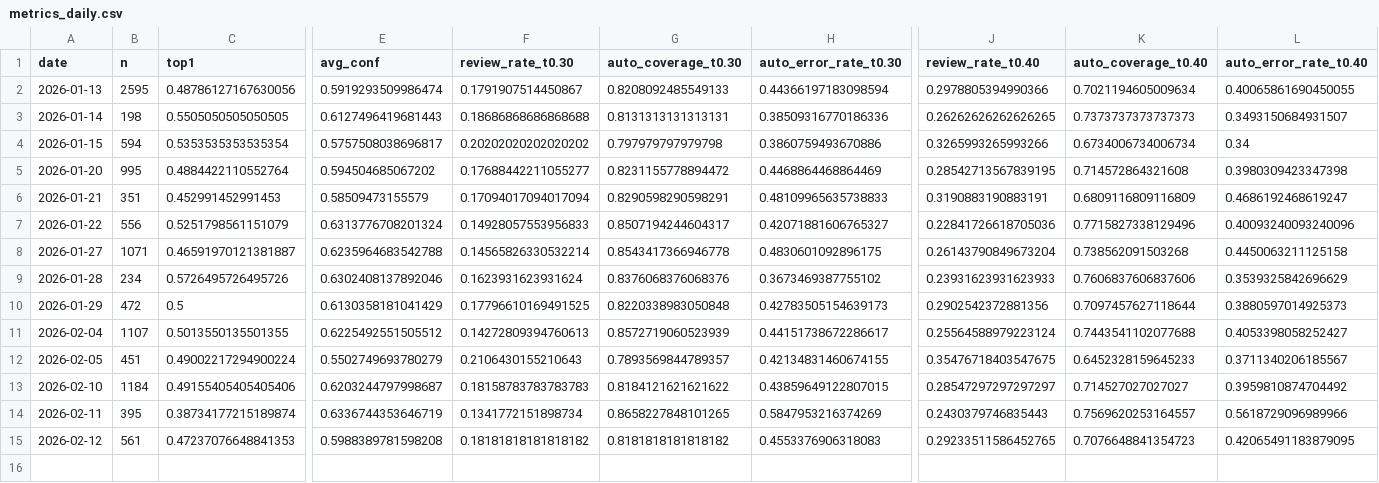
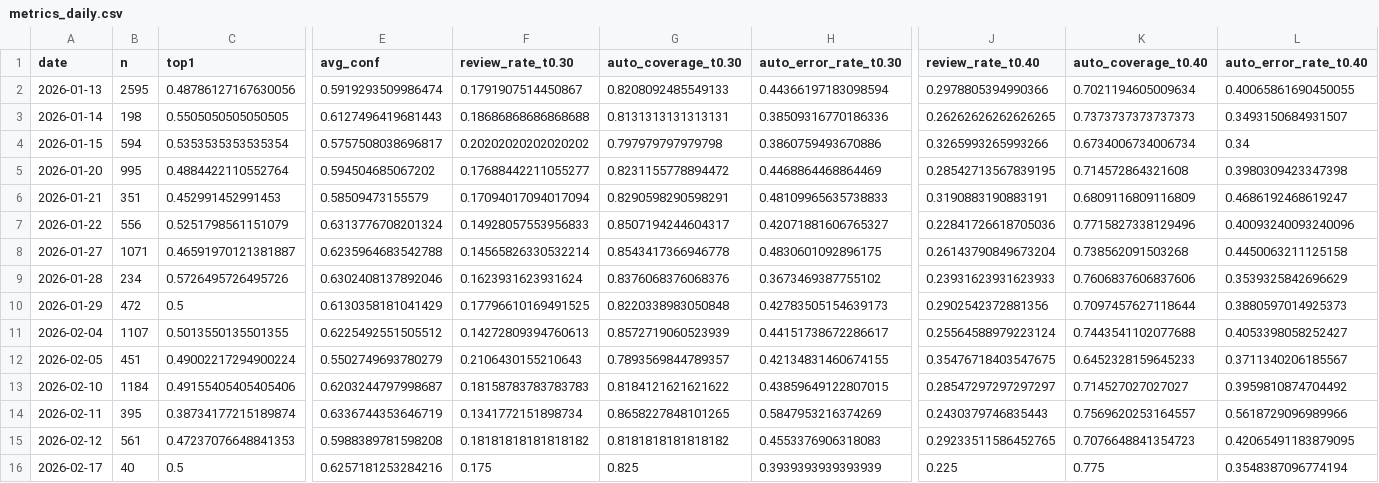
Before and after one commit to bubcass/ml-pq-headings, a CSV file: outputs/metrics_daily.csv, drawn as a sheet; only a part is shown, gaps mark what is left out; rows hold the shown columns only; the diff names each change by its address in the sheet, - before the commit and + after, or states it on an @@ line.

```diff
--- a/outputs/metrics_daily.csv
+++ b/outputs/metrics_daily.csv
+row 16: 2026-02-17 | 40 | 0.5 | 0.6257181253284216 | 0.175 | 0.825 | 0.3939393939393939 | 0.225 | 0.775 | 0.3548387096774194
```
Also changed, not shown: outputs/metrics_daily_distilbert.csv.
